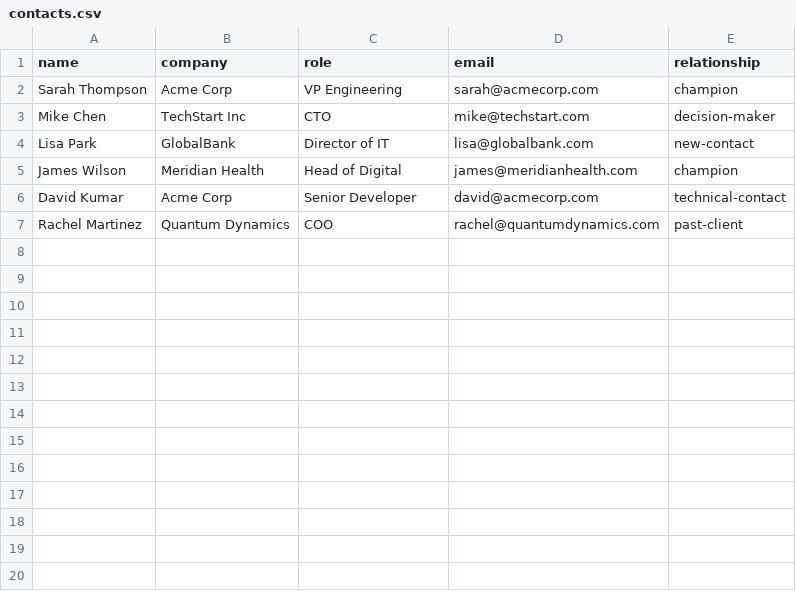
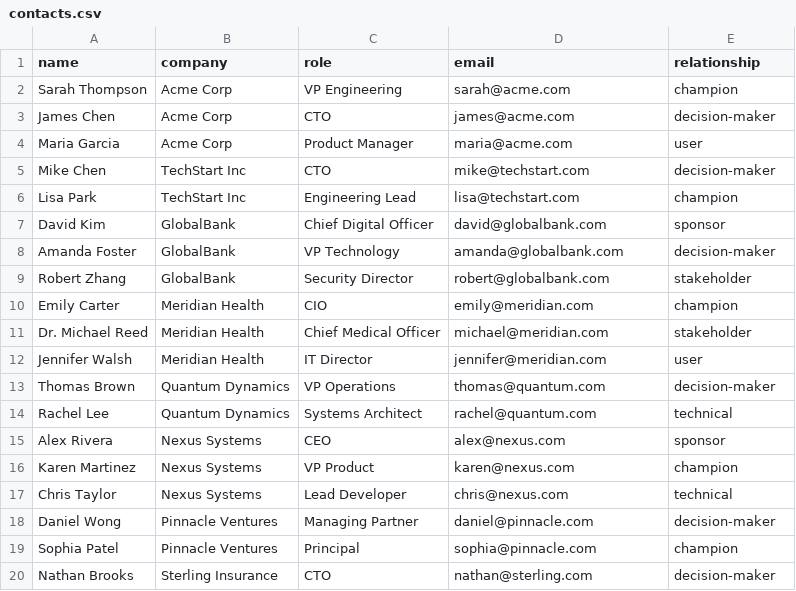
Before and after one commit to velvetmonkey/flywheel, a CSV file: demos/bootstrap-template/seed-data/contacts.csv, drawn as a sheet; only a part is shown; the diff covers the shown part only.

```diff
--- a/demos/bootstrap-template/seed-data/contacts.csv
+++ b/demos/bootstrap-template/seed-data/contacts.csv
@@ -1,7 +1,20 @@
 name,company,role,email,relationship
-Sarah Thompson,Acme Corp,VP Engineering,sarah@acmecorp.com,champion
+Sarah Thompson,Acme Corp,VP Engineering,sarah@acme.com,champion
+James Chen,Acme Corp,CTO,james@acme.com,decision-maker
+Maria Garcia,Acme Corp,Product Manager,maria@acme.com,user
 Mike Chen,TechStart Inc,CTO,mike@techstart.com,decision-maker
-Lisa Park,GlobalBank,Director of IT,lisa@globalbank.com,new-contact
-James Wilson,Meridian Health,Head of Digital,james@meridianhealth.com,champion
-David Kumar,Acme Corp,Senior Developer,david@acmecorp.com,technical-contact
-Rachel Martinez,Quantum Dynamics,COO,rachel@quantumdynamics.com,past-client
+Lisa Park,TechStart Inc,Engineering Lead,lisa@techstart.com,champion
+David Kim,GlobalBank,Chief Digital Officer,david@globalbank.com,sponsor
+Amanda Foster,GlobalBank,VP Technology,amanda@globalbank.com,decision-maker
+Robert Zhang,GlobalBank,Security Director,robert@globalbank.com,stakeholder
+Emily Carter,Meridian Health,CIO,emily@meridian.com,champion
+Dr. Michael Reed,Meridian Health,Chief Medical Officer,michael@meridian.com,stakeholder
+Jennifer Walsh,Meridian Health,IT Director,jennifer@meridian.com,user
+Thomas Brown,Quantum Dynamics,VP Operations,thomas@quantum.com,decision-maker
+Rachel Lee,Quantum Dynamics,Systems Architect,rachel@quantum.com,technical
+Alex Rivera,Nexus Systems,CEO,alex@nexus.com,sponsor
+Karen Martinez,Nexus Systems,VP Product,karen@nexus.com,champion
+Chris Taylor,Nexus Systems,Lead Developer,chris@nexus.com,technical
+Daniel Wong,Pinnacle Ventures,Managing Partner,daniel@pinnacle.com,decision-maker
+Sophia Patel,Pinnacle Ventures,Principal,sophia@pinnacle.com,champion
+Nathan Brooks,Sterling Insurance,CTO,nathan@sterling.com,decision-maker
```
Also changed, not shown: 13 added rows elsewhere in this file, demos/bootstrap-template/seed-data/clients.csv, demos/bootstrap-template/seed-data/invoices.csv, 5 other files.
